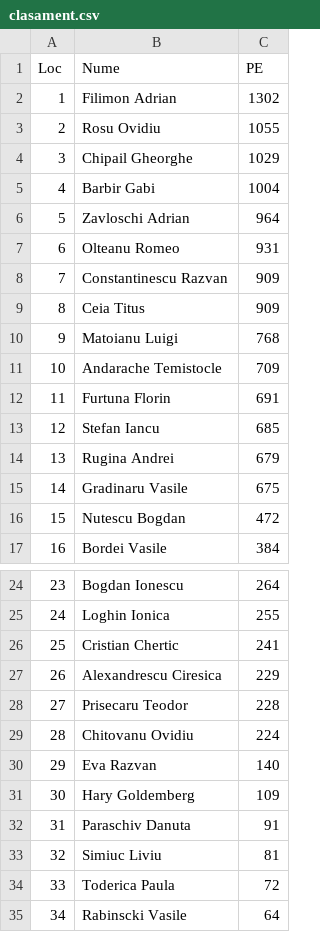
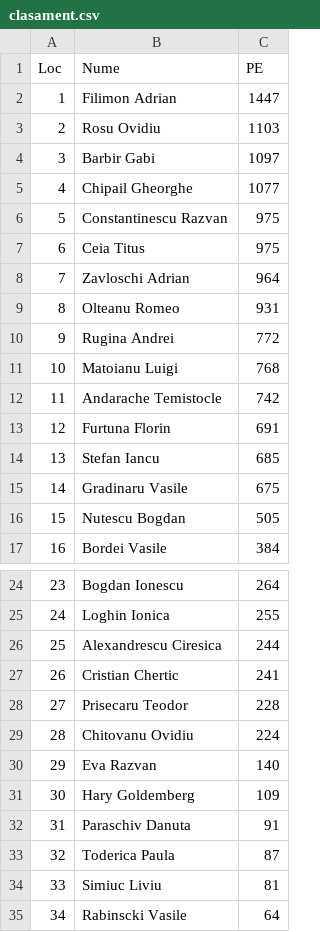
Before and after one commit to iq007/BridgeClubIasi, a CSV file: arhiva/clasament.csv, drawn as a sheet; only a part is shown, gaps mark what is left out; removed rows and columns are numbered as before the commit, all else as after; the diff names each change by its address in the sheet, - before the commit and + after, or states it on an @@ line.

Commit message:
Rezultate si clasament club - updated

```diff
--- a/arhiva/clasament.csv
+++ b/arhiva/clasament.csv
-C2 (PE): 1302
+C2 (PE): 1447
-C3 (PE): 1055
+C3 (PE): 1103
-row 4: 3 | Chipail Gheorghe | 1029
@@ column A (Loc) renumbered between rows 4 and 34 @@
-C4 (PE): 1004
+C4 (PE): 1097
+row 5: 4 | Chipail Gheorghe | 1077
+row 6: 5 | Constantinescu Razvan | 975
+row 7: 6 | Ceia Titus | 975
-row 8: 7 | Constantinescu Razvan | 909
-row 9: 8 | Ceia Titus | 909
+row 10: 9 | Rugina Andrei | 772
-C12 (PE): 709
+C12 (PE): 742
-row 14: 13 | Rugina Andrei | 679
-C16 (PE): 472
+C16 (PE): 505
+row 26: 25 | Alexandrescu Ciresica | 244
-row 27: 26 | Alexandrescu Ciresica | 229
+row 33: 32 | Toderica Paula | 87
-row 34: 33 | Toderica Paula | 72
```
Also changed, not shown: 1 other file.
